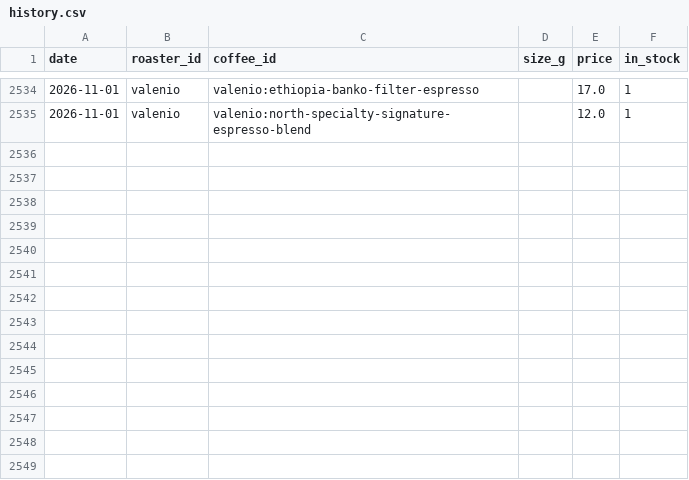
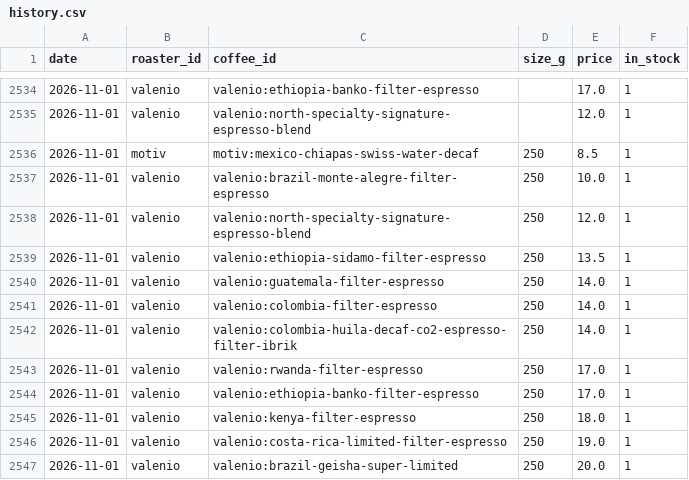
Before and after one commit to dandrikou/greekroasters, a CSV file: data/history.csv, drawn as a sheet; only a part is shown, gaps mark what is left out; the diff names each change by its address in the sheet, - before the commit and + after, or states it on an @@ line.

Commit message:
Daily prices 2026-11-01

```diff
--- a/data/history.csv
+++ b/data/history.csv
+row 2536: 2026-11-01 | motiv | motiv:mexico-chiapas-swiss-water-decaf | 250 | 8.5 | 1
+row 2537: 2026-11-01 | valenio | valenio:brazil-monte-alegre-filter-espresso | 250 | 10.0 | 1
+row 2538: 2026-11-01 | valenio | valenio:north-specialty-signature-espresso-blend | 250 | 12.0 | 1
+row 2539: 2026-11-01 | valenio | valenio:ethiopia-sidamo-filter-espresso | 250 | 13.5 | 1
+row 2540: 2026-11-01 | valenio | valenio:guatemala-filter-espresso | 250 | 14.0 | 1
+row 2541: 2026-11-01 | valenio | valenio:colombia-filter-espresso | 250 | 14.0 | 1
+row 2542: 2026-11-01 | valenio | valenio:colombia-huila-decaf-co2-espresso-filter-ibrik | 250 | 14.0 | 1
+row 2543: 2026-11-01 | valenio | valenio:rwanda-filter-espresso | 250 | 17.0 | 1
+row 2544: 2026-11-01 | valenio | valenio:ethiopia-banko-filter-espresso | 250 | 17.0 | 1
+row 2545: 2026-11-01 | valenio | valenio:kenya-filter-espresso | 250 | 18.0 | 1
+row 2546: 2026-11-01 | valenio | valenio:costa-rica-limited-filter-espresso | 250 | 19.0 | 1
+row 2547: 2026-11-01 | valenio | valenio:brazil-geisha-super-limited | 250 | 20.0 | 1
```
Also changed, not shown: 1 other file.
